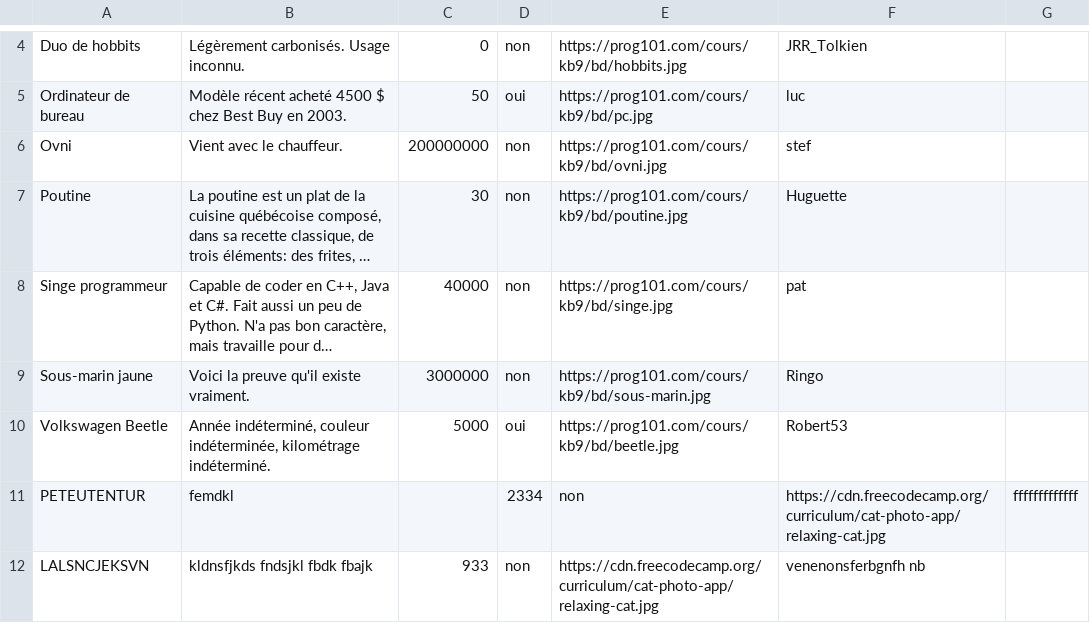
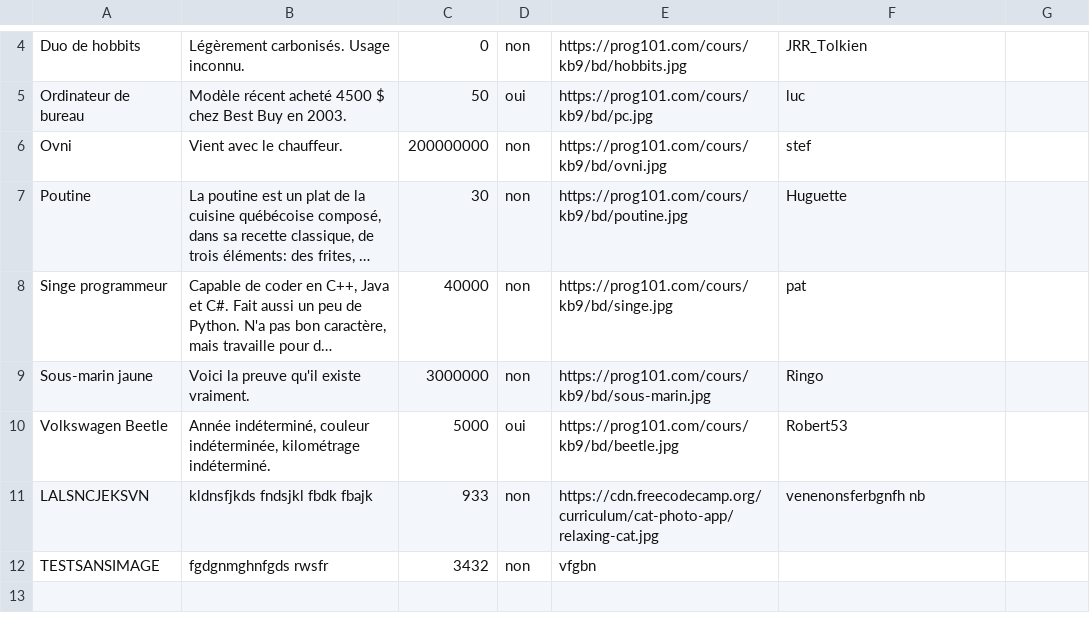
Before and after one commit to Abdoullah0055/a25_site_web_app_web, a CSV file: src/BD_CSV/informations_annonces.csv, drawn as a sheet; only a part is shown, gaps mark what is left out; long unchanged cells end in ….

```diff
--- a/src/BD_CSV/informations_annonces.csv
+++ b/src/BD_CSV/informations_annonces.csv
@@ -10,3 +10,3 @@ Sous-marin jaune;Voici la preuve qu'il existe vraiment.;3000000;non;https://prog
 Volkswagen Beetle;Année indéterminé, couleur indéterminée, kilométrage indéterminé.;5000;oui;https://prog101.com/cours/kb9/bd/beetle.jpg;Robert53
-PETEUTENTUR;femdkl;;2334;non;https://cdn.freecodecamp.org/curriculum/cat-photo-app/relaxing-cat.jpg;fffffffffffff
 LALSNCJEKSVN;kldnsfjkds fndsjkl fbdk fbajk ;933;non;https://cdn.freecodecamp.org/curriculum/cat-photo-app/relaxing-cat.jpg;venenonsferbgnfh nb
+TESTSANSIMAGE;fgdgnmghnfgds rwsfr;3432;non;vfgbn
```
Also changed, not shown: 2 other files.
